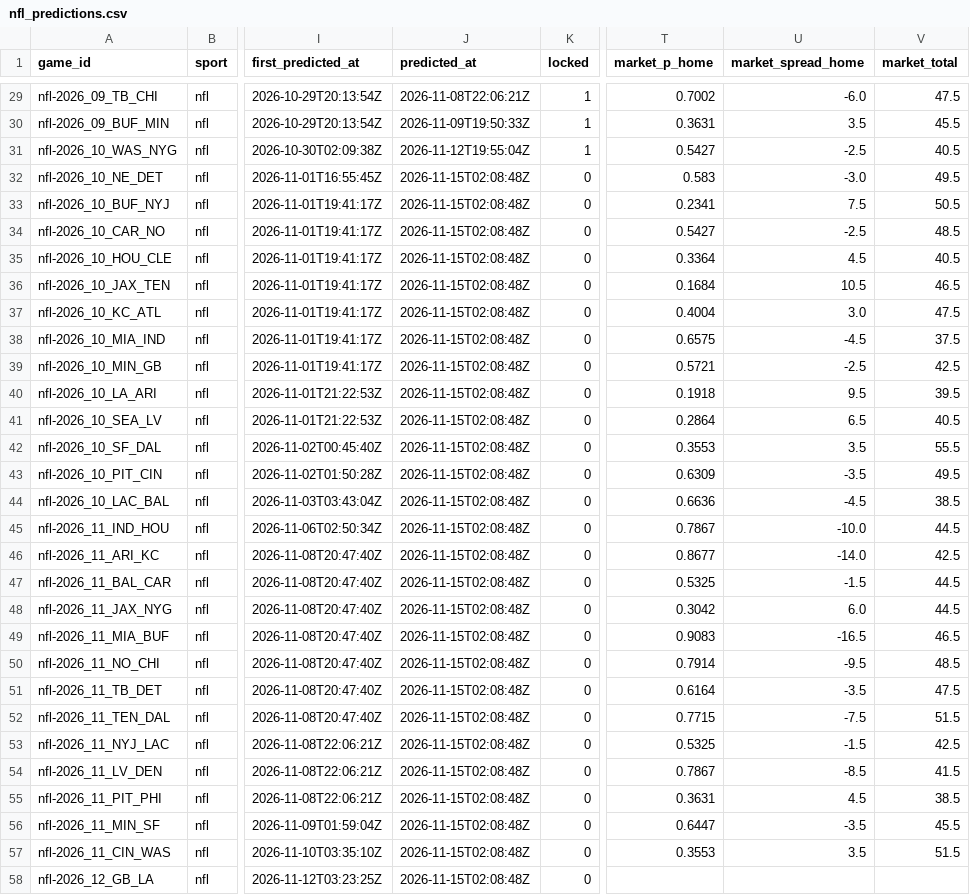
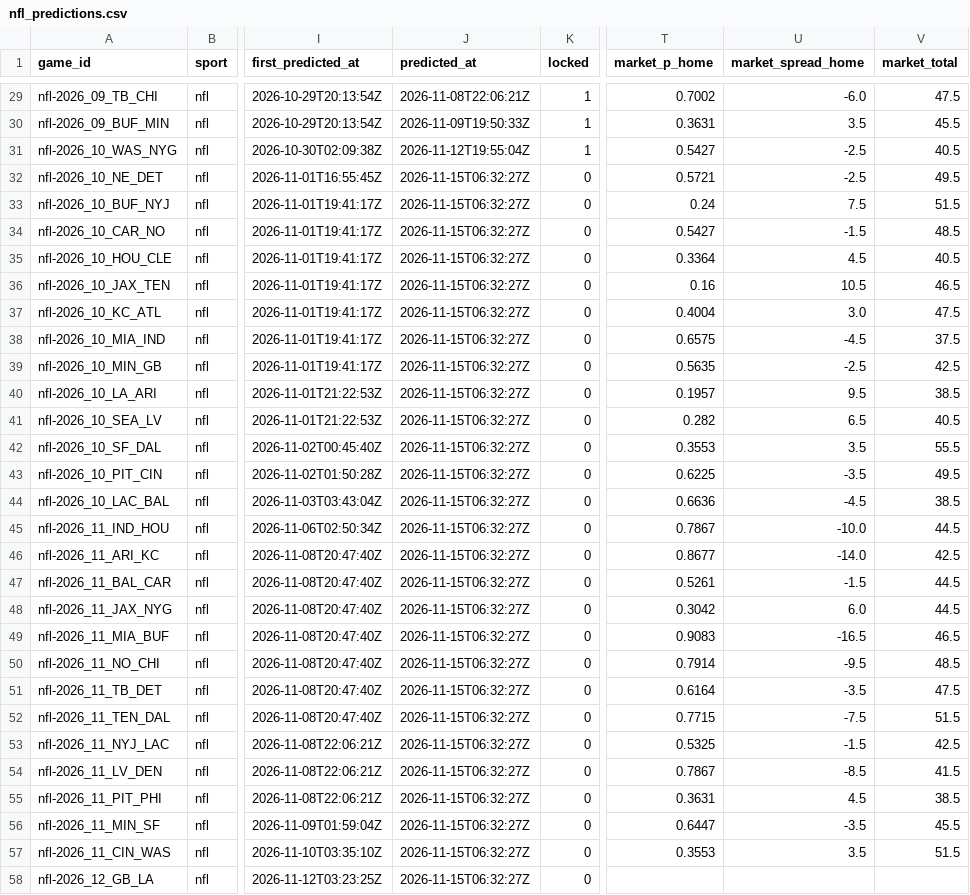
Before and after one commit to pknsubuga07/pl-forecast, a CSV file: data/ledger/nfl_predictions.csv, drawn as a sheet; only a part is shown, gaps mark what is left out; the diff covers the shown part only; the diff names each change by its address in the sheet, - before the commit and + after, or states it on an @@ line.

```diff
--- a/data/ledger/nfl_predictions.csv
+++ b/data/ledger/nfl_predictions.csv
-J32:J58 (predicted_at): 2026-11-15T02:08:48Z
+J32:J58 (predicted_at): 2026-11-15T06:32:27Z
-T32 (market_p_home): 0.583
+T32 (market_p_home): 0.5721
-U32 (market_spread_home): -3.0
+U32 (market_spread_home): -2.5
-T33 (market_p_home): 0.2341
+T33 (market_p_home): 0.24
-V33 (market_total): 50.5
+V33 (market_total): 51.5
-U34 (market_spread_home): -2.5
+U34 (market_spread_home): -1.5
-T36 (market_p_home): 0.1684
+T36 (market_p_home): 0.16
-T39 (market_p_home): 0.5721
+T39 (market_p_home): 0.5635
-T40 (market_p_home): 0.1918
+T40 (market_p_home): 0.1957
-V40 (market_total): 39.5
+V40 (market_total): 38.5
-T41 (market_p_home): 0.2864
+T41 (market_p_home): 0.282
-T43 (market_p_home): 0.6309
+T43 (market_p_home): 0.6225
-T47 (market_p_home): 0.5325
+T47 (market_p_home): 0.5261
```
Also changed, not shown: 4 edited cells elsewhere in this file, data/ledger/nba_predictions.csv, data/ledger/nba_props.csv, 17 other files.
